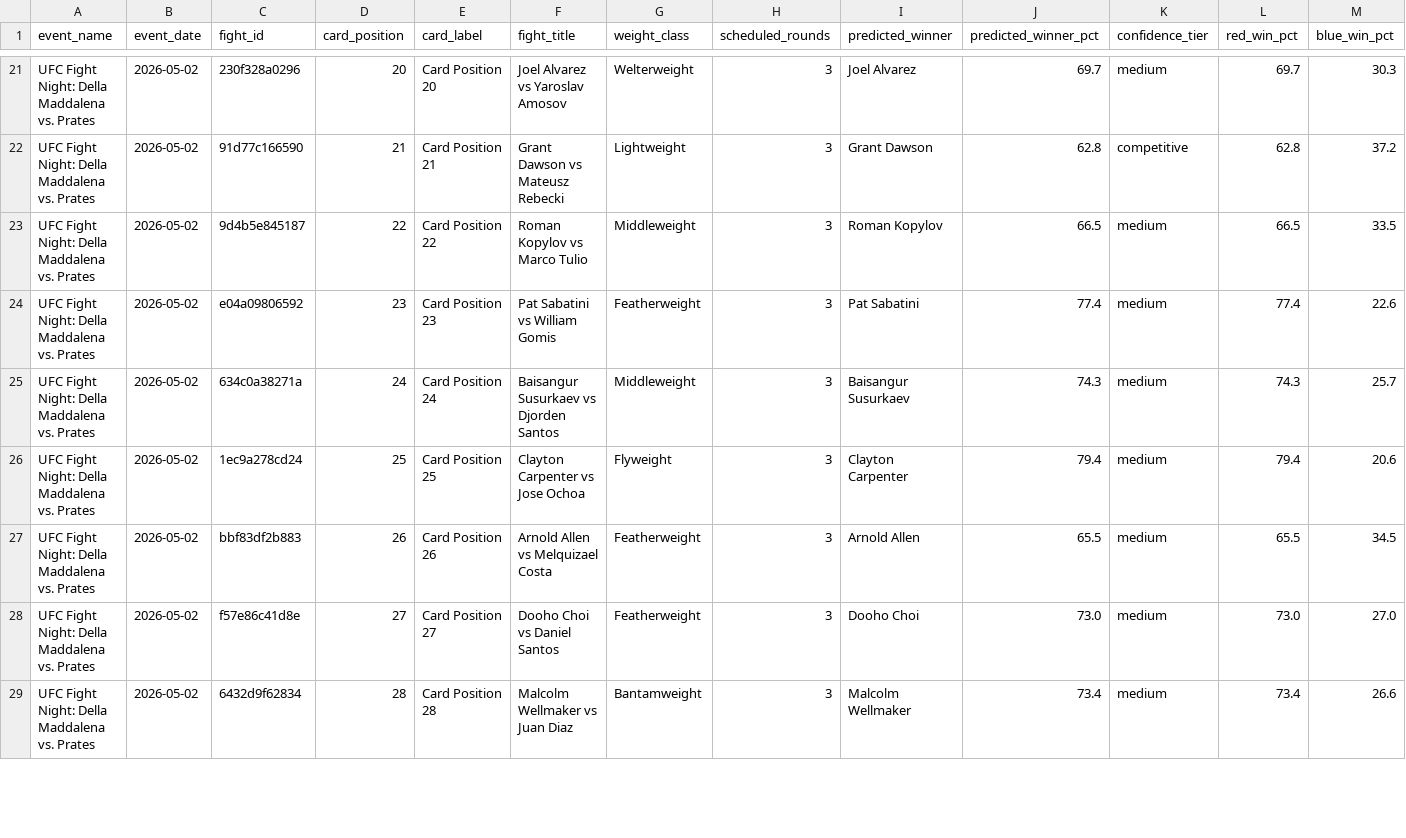
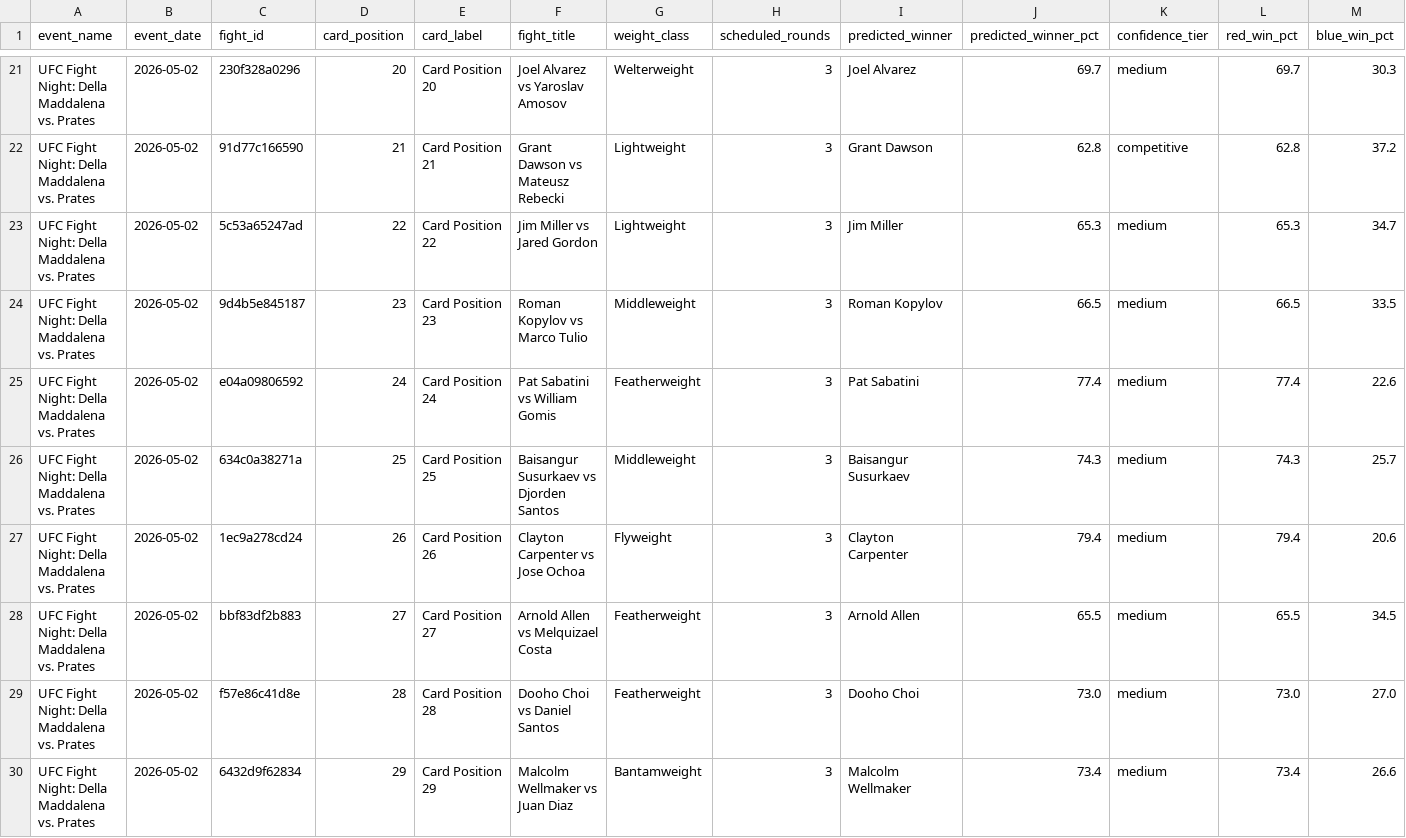
Before and after one commit to syocum9422-blip/edgeranked-site, a CSV file: data/ufc/website/ufc_site_fights.csv, drawn as a sheet; only a part is shown, gaps mark what is left out; addresses are those after the commit; rows hold the shown columns only; the diff covers the shown part only; the diff names each change by its address in the sheet, - before the commit and + after, or states it on an @@ line.

```diff
--- a/data/ufc/website/ufc_site_fights.csv
+++ b/data/ufc/website/ufc_site_fights.csv
+row 23: UFC Fight Night: Della Maddalena vs. Prates | 2026-05-02 | 5c53a65247ad | 22 | Card Position 22 | Jim Miller vs Jared Gordon | Lightweight | 3 | Jim Miller | 65.3 | medium | 65.3 | 34.7
-D24 (card_position): 22
+D24 (card_position): 23
-E24 (card_label): Card Position 22
+E24 (card_label): Card Position 23
-D25 (card_position): 23
+D25 (card_position): 24
-E25 (card_label): Card Position 23
+E25 (card_label): Card Position 24
-D26 (card_position): 24
+D26 (card_position): 25
-E26 (card_label): Card Position 24
+E26 (card_label): Card Position 25
-D27 (card_position): 25
+D27 (card_position): 26
-E27 (card_label): Card Position 25
+E27 (card_label): Card Position 26
-D28 (card_position): 26
+D28 (card_position): 27
-E28 (card_label): Card Position 26
+E28 (card_label): Card Position 27
-D29 (card_position): 27
+D29 (card_position): 28
-E29 (card_label): Card Position 27
+E29 (card_label): Card Position 28
-D30 (card_position): 28
+D30 (card_position): 29
-E30 (card_label): Card Position 28
+E30 (card_label): Card Position 29
```
Also changed, not shown: 19 edited cells elsewhere in this file, data/ufc/ufc_prop_probabilities.csv, 1 other file.
